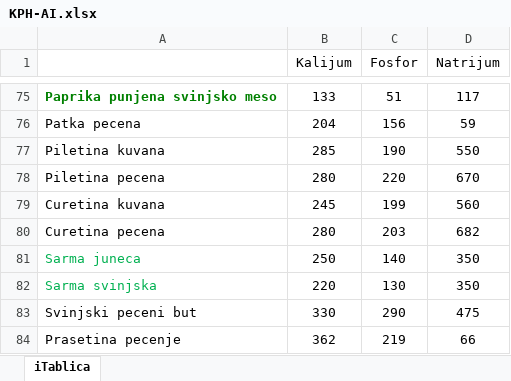
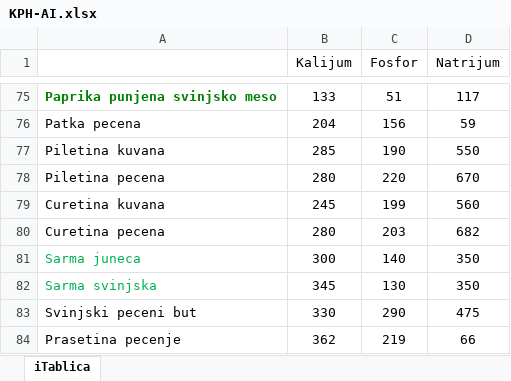
Before and after one commit to MAGADONNY/KPHC, an Excel workbook: KPH-AI.xlsx, sheet iTablica, drawn as a sheet; only a part is shown, gaps mark what is left out; values as stored, in another font and other column widths than the file's, no borders; conditional formats not drawn; the diff names each change by its address in the sheet, - before the commit and + after, or states it on an @@ line.

Commit message:
Add files via upload

```diff
--- a/KPH-AI.xlsx (sheet iTablica)
+++ b/KPH-AI.xlsx (sheet iTablica)
-B81 (Kalijum): 250
+B81 (Kalijum): 300
-B82 (Kalijum): 220
+B82 (Kalijum): 345
```
